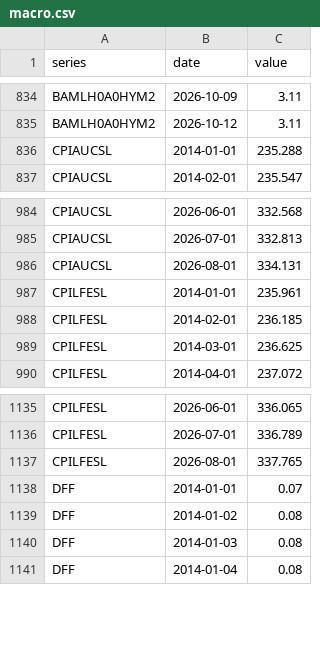
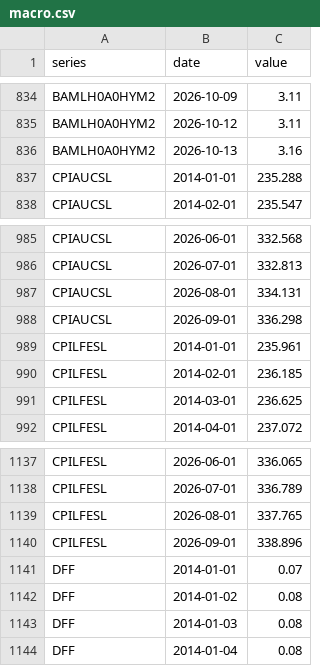
Before and after one commit to ChrisHo0317/Local_Dashboard, a CSV file: data/macro.csv, drawn as a sheet; only a part is shown, gaps mark what is left out.

```diff
--- a/data/macro.csv
+++ b/data/macro.csv
@@ -835,2 +835,3 @@ BAMLH0A0HYM2,2026-10-09,3.11
 BAMLH0A0HYM2,2026-10-12,3.11
+BAMLH0A0HYM2,2026-10-13,3.16
 CPIAUCSL,2014-01-01,235.288
@@ -986,2 +987,3 @@ CPIAUCSL,2026-07-01,332.813
 CPIAUCSL,2026-08-01,334.131
+CPIAUCSL,2026-09-01,336.298
 CPILFESL,2014-01-01,235.961
@@ -1137,2 +1139,3 @@ CPILFESL,2026-07-01,336.789
 CPILFESL,2026-08-01,337.765
+CPILFESL,2026-09-01,338.896
 DFF,2014-01-01,0.07
```
Also changed, not shown: data/alerts_sent.csv, data/calendar_events.csv, 1 other file.
